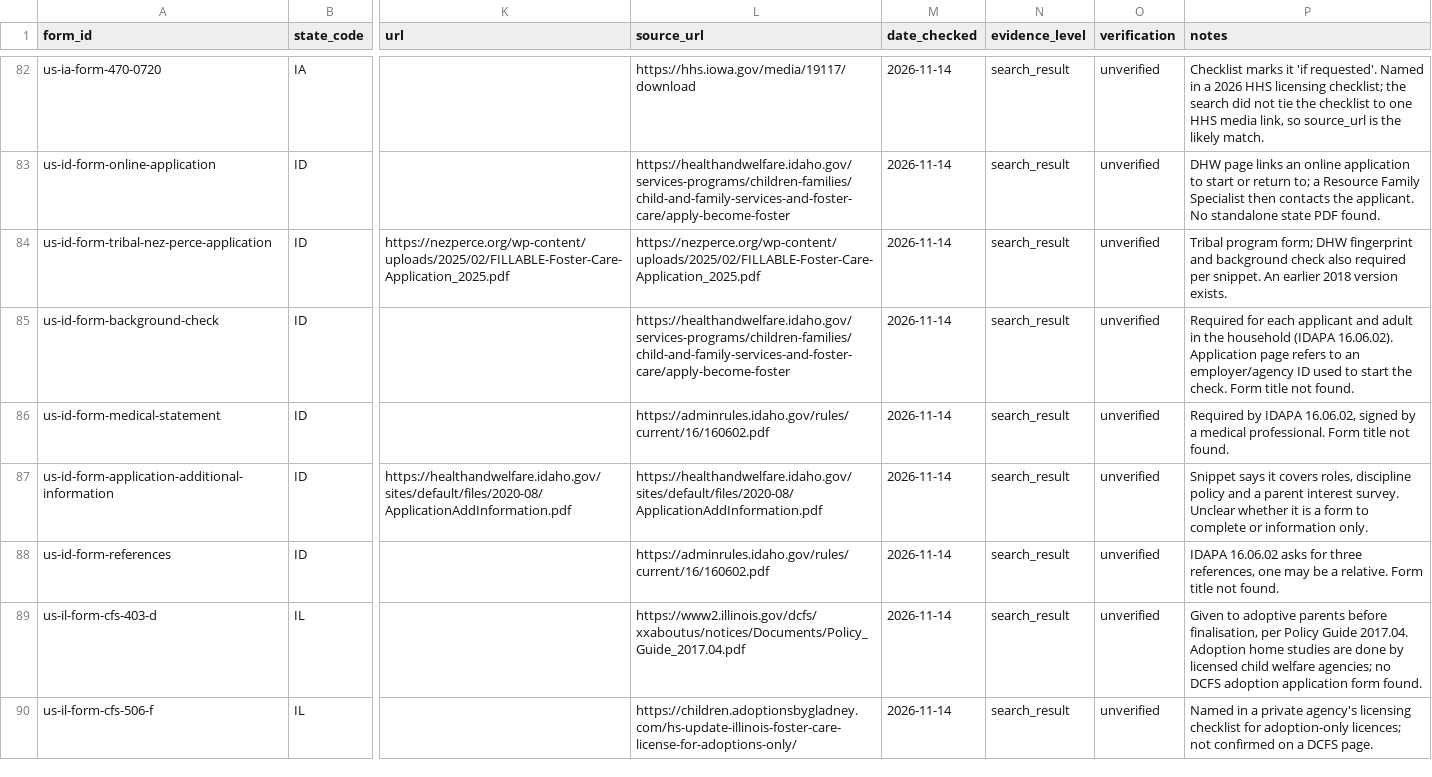
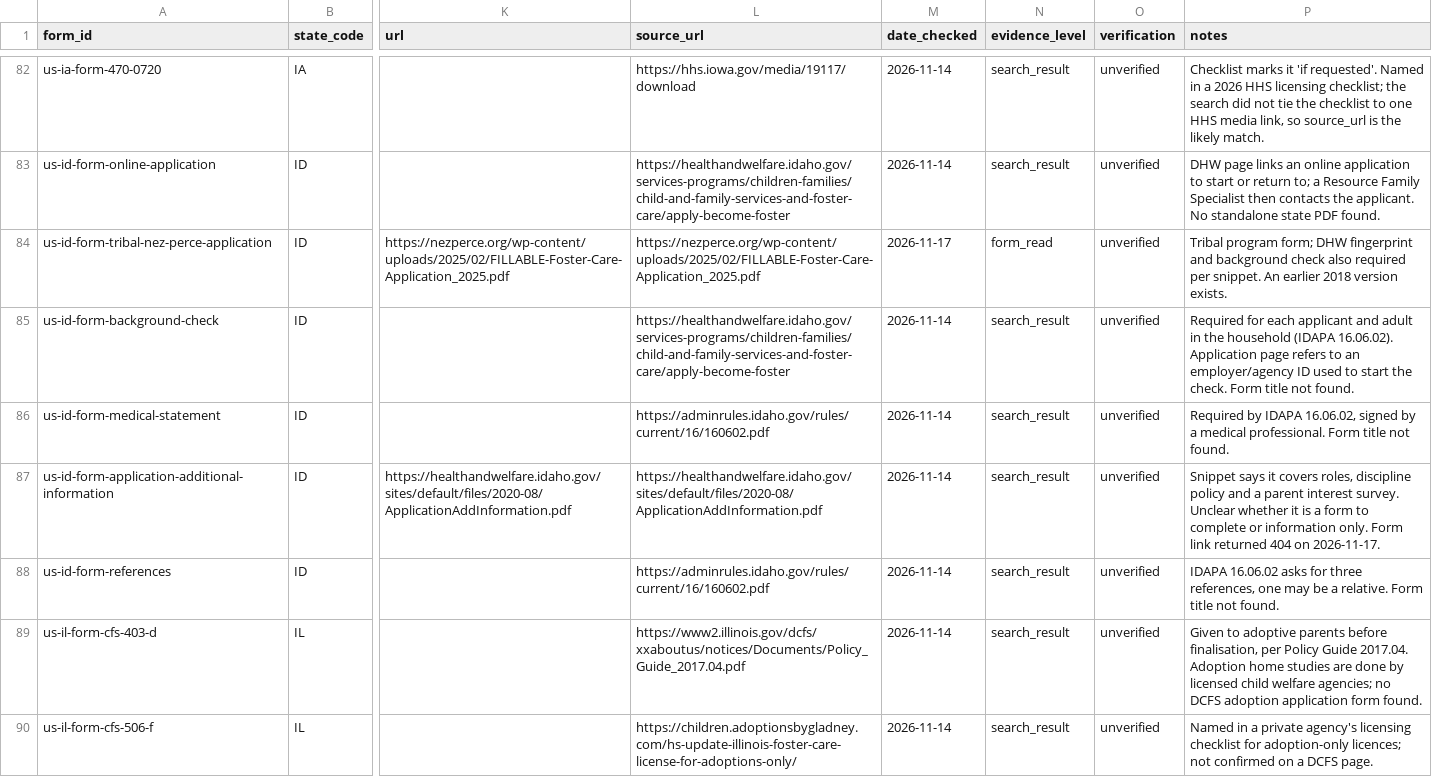
Before and after one commit to jamiegannaway/kinderform, a CSV file: register/us/application-forms.csv, drawn as a sheet; only a part is shown, gaps mark what is left out; the diff covers the shown part only; the diff names each change by its address in the sheet, - before the commit and + after, or states it on an @@ line.

```diff
--- a/register/us/application-forms.csv
+++ b/register/us/application-forms.csv
-M84 (date_checked): 2026-11-14
+M84 (date_checked): 2026-11-17
-N84 (evidence_level): search_result
+N84 (evidence_level): form_read
-P87 (notes): …information only.
+P87 (notes): …information only. Form link returned 404 on 2026-11-17.
```
Also changed, not shown: 121 edited cells elsewhere in this file, register/us/front-doors.csv, 9 other files.
